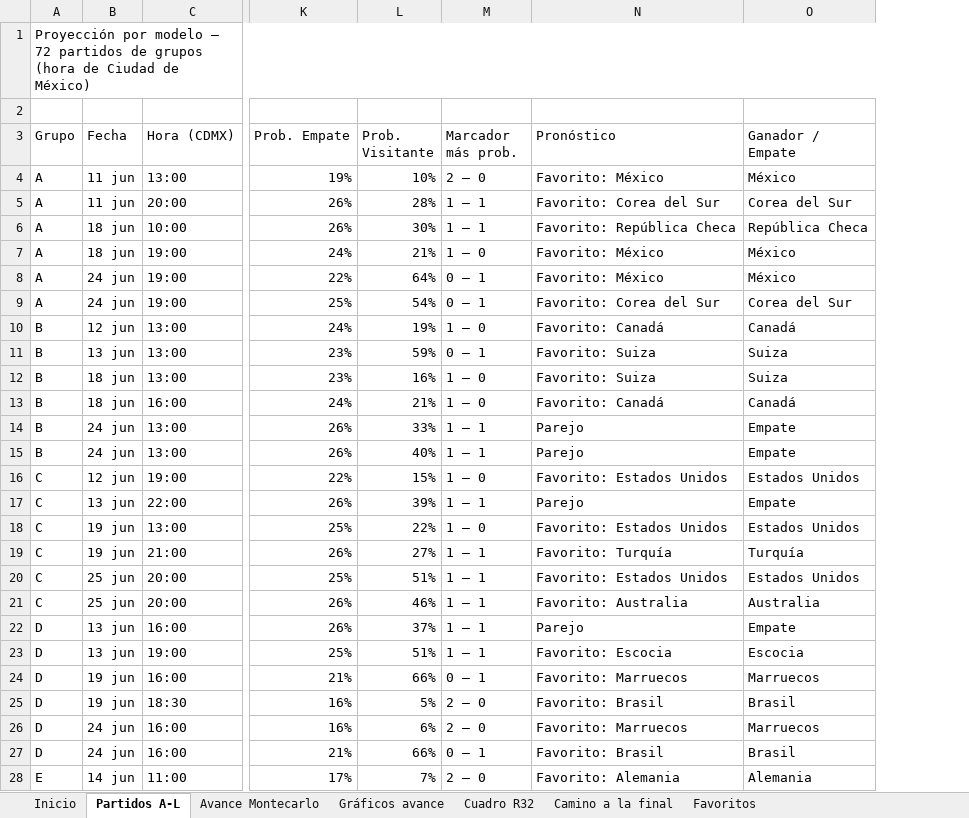
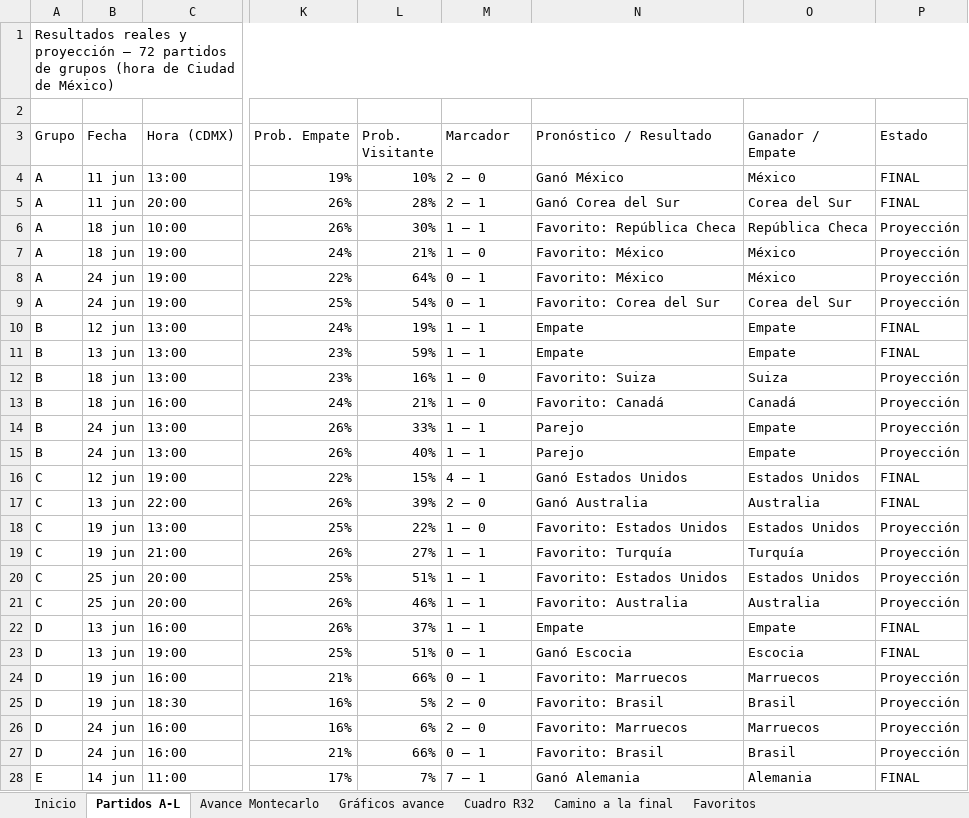
Before and after one commit to vixbee/mundial-2026, an Excel workbook: Proyeccion-Mundial-2026-MAESTRO.xlsx, sheet Partidos A-L, drawn as a sheet; only a part is shown, gaps mark what is left out; values as stored, in another font and other column widths than the file's, no cell formats; charts and pictures not drawn; the diff covers the shown part only; the diff names each change by its address in the sheet, - before the commit and + after, or states it on an @@ line.

```diff
--- a/Proyeccion-Mundial-2026-MAESTRO.xlsx (sheet Partidos A-L)
+++ b/Proyeccion-Mundial-2026-MAESTRO.xlsx (sheet Partidos A-L)
+column P (Estado), rows 4-28: FINAL | FINAL | Proyección | Proyección | Proyección | Proyección | FINAL | FINAL | Proyección | Proyección | Proyección | Proyección | FINAL | FINAL | Proyección | Proyección | Proyección | Proyección | FINAL | FINAL | Proyección | Proyección | Proyección | Proyección | FINAL
-A1 (Grupo): Proyección por modelo — 72…
+A1 (Grupo): Resultados reales y proyección — 72…
-M3: Marcador más prob.
+M3: Marcador
-N3: Pronóstico
+N3: Pronóstico / Resultado
-N4 (Pronóstico / Resultado): Favorito: México
+N4 (Pronóstico / Resultado): Ganó México
-M5 (Marcador): 1 – 1
+M5 (Marcador): 2 – 1
-N5 (Pronóstico / Resultado): Favorito: Corea del Sur
+N5 (Pronóstico / Resultado): Ganó Corea del Sur
-M10 (Marcador): 1 – 0
+M10 (Marcador): 1 – 1
-N10 (Pronóstico / Resultado): Favorito: Canadá
+N10 (Pronóstico / Resultado): Empate
-O10 (Ganador / Empate): Canadá
+O10 (Ganador / Empate): Empate
-M11 (Marcador): 0 – 1
+M11 (Marcador): 1 – 1
-N11 (Pronóstico / Resultado): Favorito: Suiza
+N11 (Pronóstico / Resultado): Empate
-O11 (Ganador / Empate): Suiza
+O11 (Ganador / Empate): Empate
-M16 (Marcador): 1 – 0
+M16 (Marcador): 4 – 1
-N16 (Pronóstico / Resultado): Favorito: Estados Unidos
+N16 (Pronóstico / Resultado): Ganó Estados Unidos
-M17 (Marcador): 1 – 1
+M17 (Marcador): 2 – 0
-N17 (Pronóstico / Resultado): Parejo
+N17 (Pronóstico / Resultado): Ganó Australia
-O17 (Ganador / Empate): Empate
+O17 (Ganador / Empate): Australia
-N22 (Pronóstico / Resultado): Parejo
+N22 (Pronóstico / Resultado): Empate
-M23 (Marcador): 1 – 1
+M23 (Marcador): 0 – 1
-N23 (Pronóstico / Resultado): Favorito: Escocia
+N23 (Pronóstico / Resultado): Ganó Escocia
-M28 (Marcador): 2 – 0
+M28 (Marcador): 7 – 1
-N28 (Pronóstico / Resultado): Favorito: Alemania
+N28 (Pronóstico / Resultado): Ganó Alemania
```
Also changed, not shown: 23 edited cells elsewhere in this sheet, sheet Camino a la final, sheet Avance Montecarlo, sheet Cuadro R32, sheet Favoritos, cell formats, charts or pictures, 1 other file.
